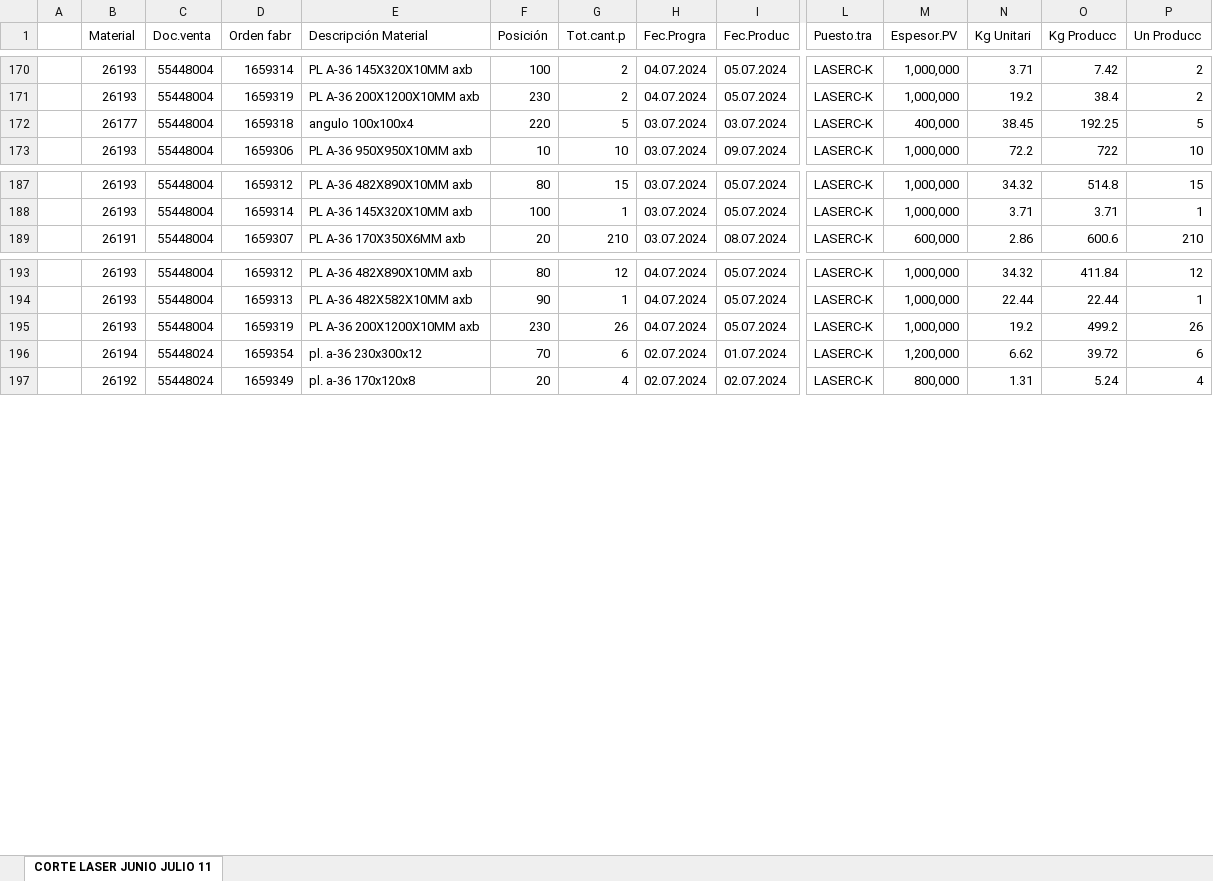
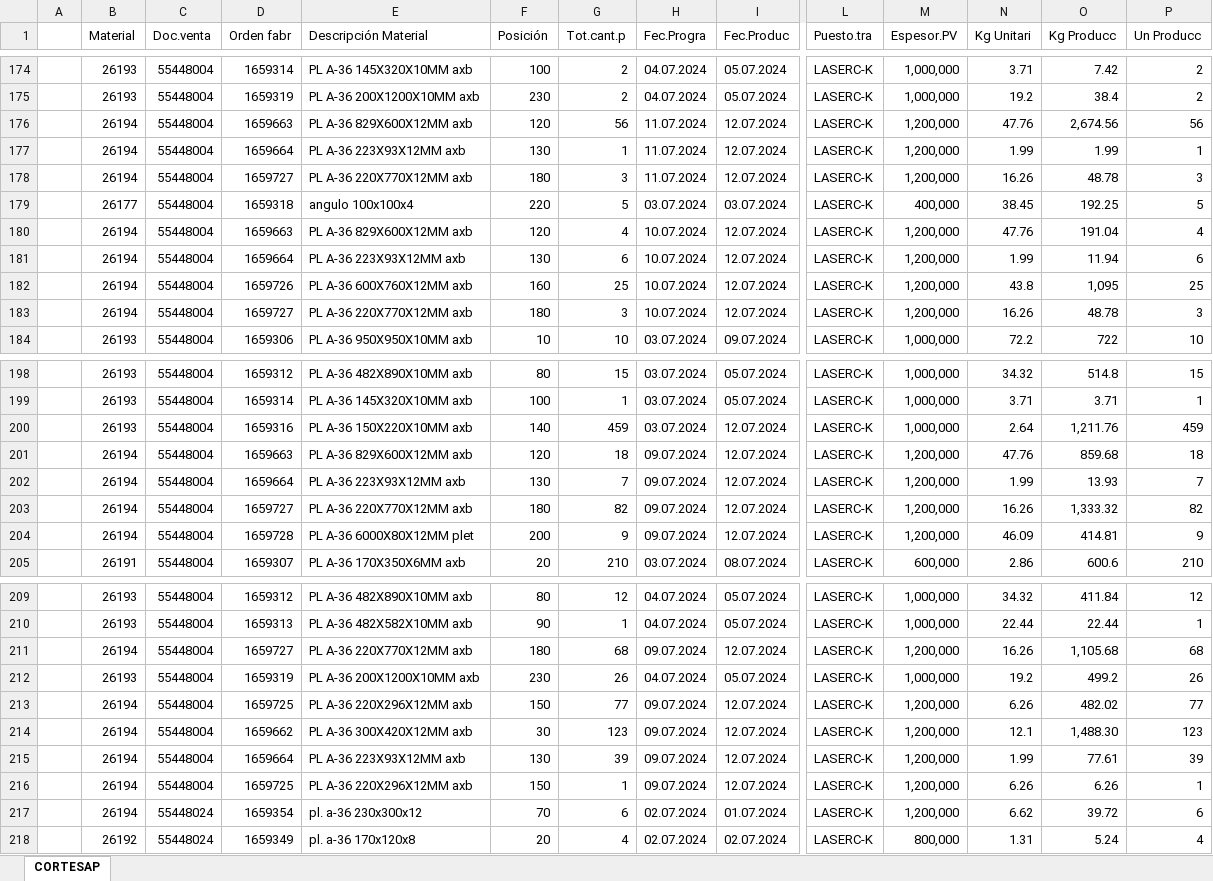
Before and after one commit to jarb29/jamesStreamlit, an Excel workbook: data/CORTE_SAP.xlsx, sheet CORTESAP, drawn as a sheet; only a part is shown, gaps mark what is left out; values as stored, in another font and other column widths than the file's, no borders; rows hold the shown columns only; the diff covers the shown part only; the diff names each change by its address in the sheet, - before the commit and + after, or states it on an @@ line.

```diff
--- a/data/CORTE_SAP.xlsx (sheet CORTESAP)
+++ b/data/CORTE_SAP.xlsx (sheet CORTESAP)
-sheet tab: CORTE LASER JUNIO JULIO 11
+sheet tab: CORTESAP
+row 176:  | 26194 | 55448004 | 1659663 | PL A-36 829X600X12MM axb | 120 | 56 | 11.07.2024 | 12.07.2024 | LASERC-K | 1,200,000 | 47.76 | 2,674.56 | 56
+row 177:  | 26194 | 55448004 | 1659664 | PL A-36 223X93X12MM axb | 130 | 1 | 11.07.2024 | 12.07.2024 | LASERC-K | 1,200,000 | 1.99 | 1.99 | 1
+row 178:  | 26194 | 55448004 | 1659727 | PL A-36 220X770X12MM axb | 180 | 3 | 11.07.2024 | 12.07.2024 | LASERC-K | 1,200,000 | 16.26 | 48.78 | 3
+row 180:  | 26194 | 55448004 | 1659663 | PL A-36 829X600X12MM axb | 120 | 4 | 10.07.2024 | 12.07.2024 | LASERC-K | 1,200,000 | 47.76 | 191.04 | 4
+row 181:  | 26194 | 55448004 | 1659664 | PL A-36 223X93X12MM axb | 130 | 6 | 10.07.2024 | 12.07.2024 | LASERC-K | 1,200,000 | 1.99 | 11.94 | 6
+row 182:  | 26194 | 55448004 | 1659726 | PL A-36 600X760X12MM axb | 160 | 25 | 10.07.2024 | 12.07.2024 | LASERC-K | 1,200,000 | 43.8 | 1,095 | 25
+row 183:  | 26194 | 55448004 | 1659727 | PL A-36 220X770X12MM axb | 180 | 3 | 10.07.2024 | 12.07.2024 | LASERC-K | 1,200,000 | 16.26 | 48.78 | 3
+row 200:  | 26193 | 55448004 | 1659316 | PL A-36 150X220X10MM axb | 140 | 459 | 03.07.2024 | 12.07.2024 | LASERC-K | 1,000,000 | 2.64 | 1,211.76 | 459
+row 201:  | 26194 | 55448004 | 1659663 | PL A-36 829X600X12MM axb | 120 | 18 | 09.07.2024 | 12.07.2024 | LASERC-K | 1,200,000 | 47.76 | 859.68 | 18
+row 202:  | 26194 | 55448004 | 1659664 | PL A-36 223X93X12MM axb | 130 | 7 | 09.07.2024 | 12.07.2024 | LASERC-K | 1,200,000 | 1.99 | 13.93 | 7
+row 203:  | 26194 | 55448004 | 1659727 | PL A-36 220X770X12MM axb | 180 | 82 | 09.07.2024 | 12.07.2024 | LASERC-K | 1,200,000 | 16.26 | 1,333.32 | 82
+row 204:  | 26194 | 55448004 | 1659728 | PL A-36 6000X80X12MM plet | 200 | 9 | 09.07.2024 | 12.07.2024 | LASERC-K | 1,200,000 | 46.09 | 414.81 | 9
+row 211:  | 26194 | 55448004 | 1659727 | PL A-36 220X770X12MM axb | 180 | 68 | 09.07.2024 | 12.07.2024 | LASERC-K | 1,200,000 | 16.26 | 1,105.68 | 68
+row 213:  | 26194 | 55448004 | 1659725 | PL A-36 220X296X12MM axb | 150 | 77 | 09.07.2024 | 12.07.2024 | LASERC-K | 1,200,000 | 6.26 | 482.02 | 77
+row 214:  | 26194 | 55448004 | 1659662 | PL A-36 300X420X12MM axb | 30 | 123 | 09.07.2024 | 12.07.2024 | LASERC-K | 1,200,000 | 12.1 | 1,488.30 | 123
+row 215:  | 26194 | 55448004 | 1659664 | PL A-36 223X93X12MM axb | 130 | 39 | 09.07.2024 | 12.07.2024 | LASERC-K | 1,200,000 | 1.99 | 77.61 | 39
+row 216:  | 26194 | 55448004 | 1659725 | PL A-36 220X296X12MM axb | 150 | 1 | 09.07.2024 | 12.07.2024 | LASERC-K | 1,200,000 | 6.26 | 6.26 | 1
```
Also changed, not shown: 4 added rows elsewhere in this sheet, 2 other files.
